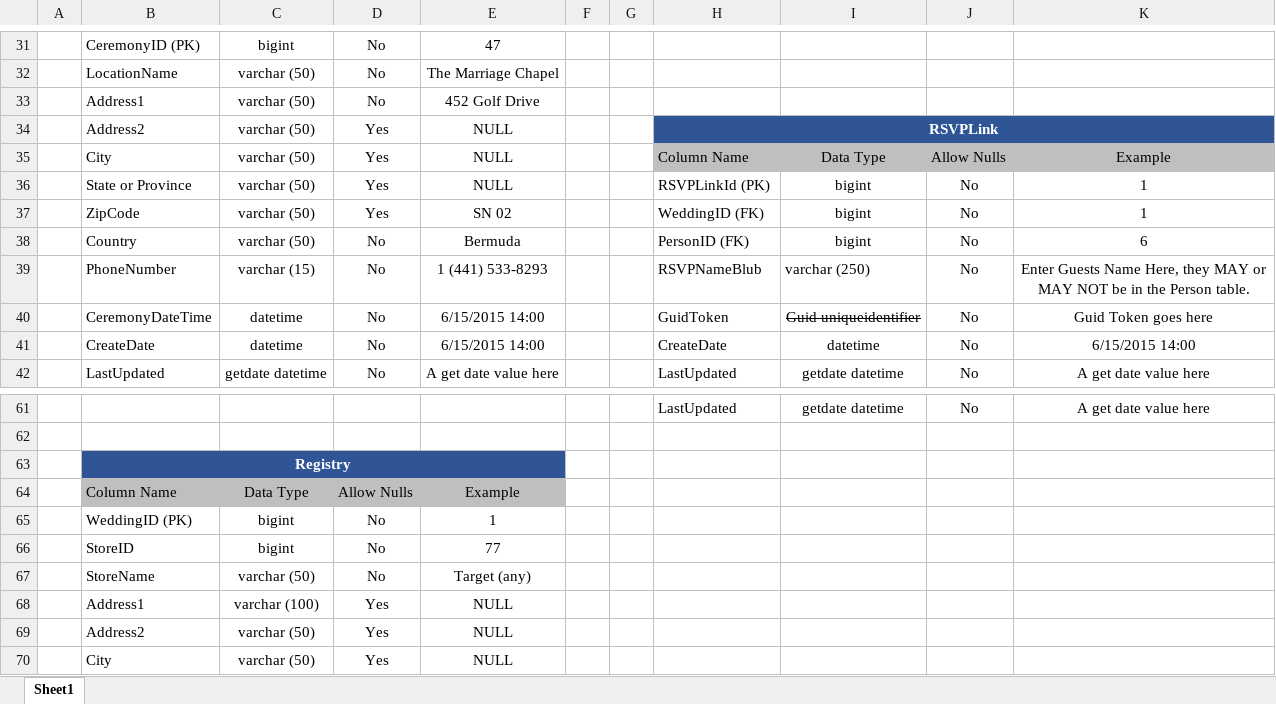
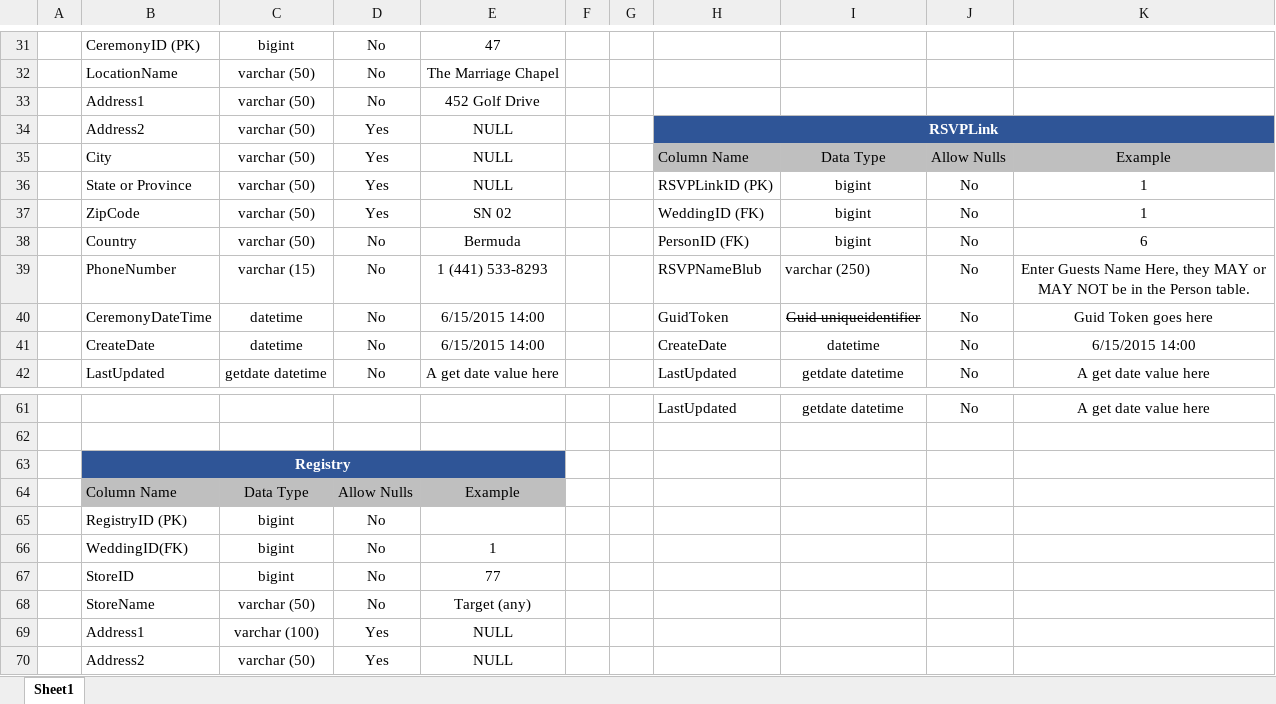
Before and after one commit to UMDearbornWebTech/WeddingSiteBuilderSQL, an Excel workbook: Wedding Builder Data Model.xlsx, sheet Sheet1, drawn as a sheet; only a part is shown, gaps mark what is left out; the shorter side is filled out with more unchanged rows; values as stored, in another font and other column widths than the file's, no borders; addresses are those after the commit; the diff names each change by its address in the sheet, - before the commit and + after, or states it on an @@ line.

Commit message:
Update to Registry Table
RegistryID (PK)
WeddingID (FK)

```diff
--- a/Wedding Builder Data Model.xlsx (sheet Sheet1)
+++ b/Wedding Builder Data Model.xlsx (sheet Sheet1)
-H36: RSVPLinkId (PK)
+H36: RSVPLinkID (PK)
+row 65:  | RegistryID (PK) | bigint | No
-B66: WeddingID (PK)
+B66: WeddingID(FK)
```
